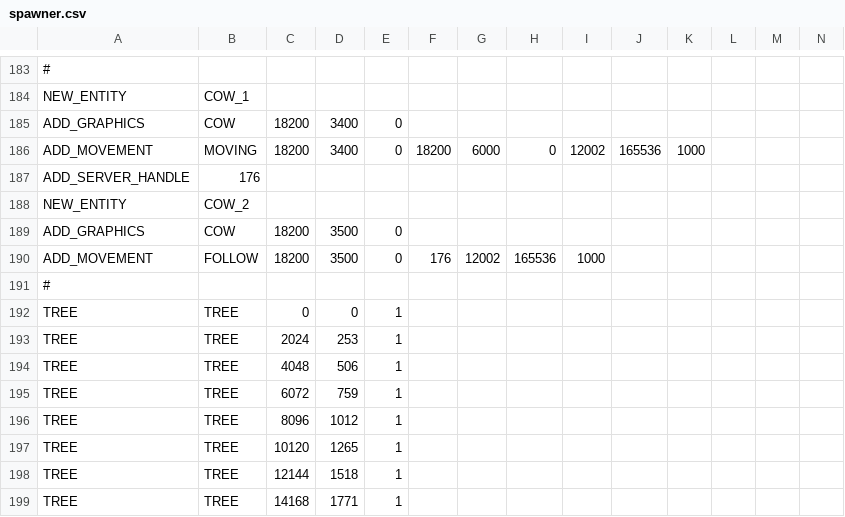
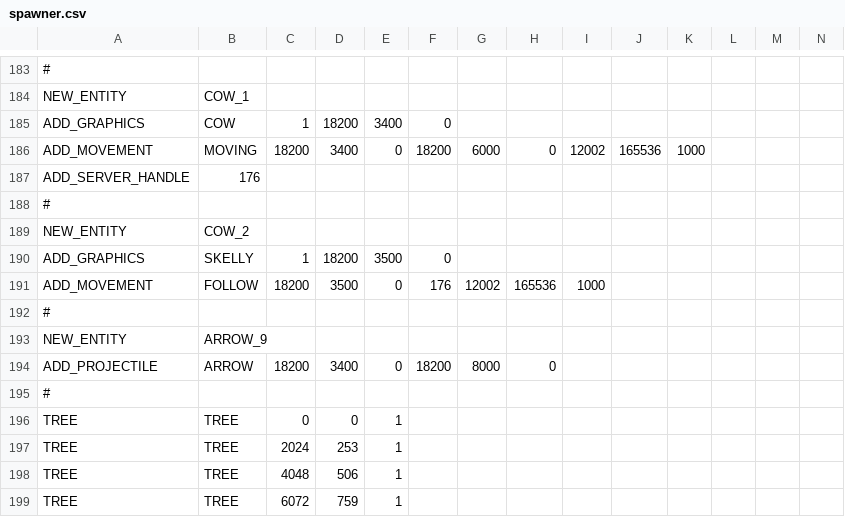
Before and after one commit to BostonBrooks/Spaghetti_Graveyard_Zero_2026, a CSV file: games/game0/maps/systems_test/entity_spawner/spawner.csv, drawn as a sheet; only a part is shown, gaps mark what is left out; the shorter side is filled out with more unchanged rows; removed rows and columns are numbered as before the commit, all else as after; rows hold the shown columns only; the diff names each change by its address in the sheet, - before the commit and + after, or states it on an @@ line.

Commit message:
can spawn arrow in entity spawner

```diff
--- a/games/game0/maps/systems_test/entity_spawner/spawner.csv
+++ b/games/game0/maps/systems_test/entity_spawner/spawner.csv
-C185: 18200
+C185: 1
-D185: 3400
+D185: 18200
-E185: 0
+E185: 3400
-F185: (empty)
+F185: 0
+row 188: #
-row 189: ADD_GRAPHICS | COW | 18200 | 3500 | 0
+row 190: ADD_GRAPHICS | SKELLY | 1 | 18200 | 3500 | 0
+row 192: #
+row 193: NEW_ENTITY | ARROW_9
+row 194: ADD_PROJECTILE | ARROW | 18200 | 3400 | 0 | 18200 | 8000 | 0
```
Also changed, not shown: 3 other files.
